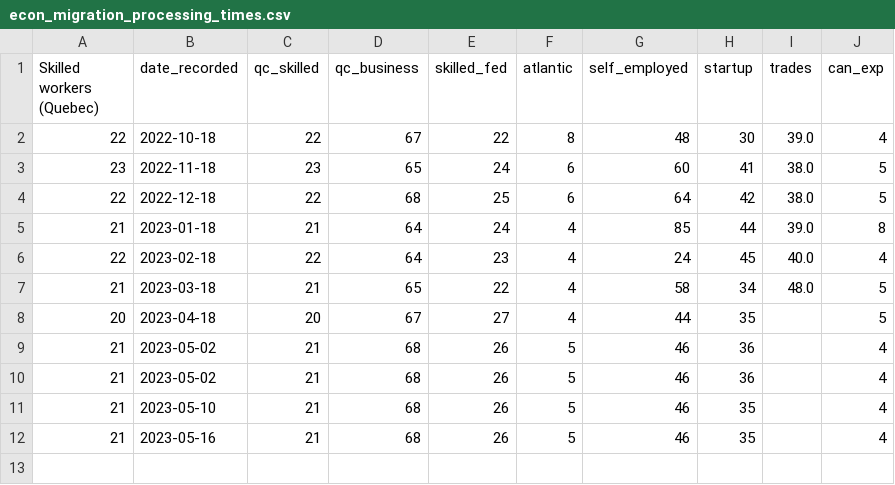
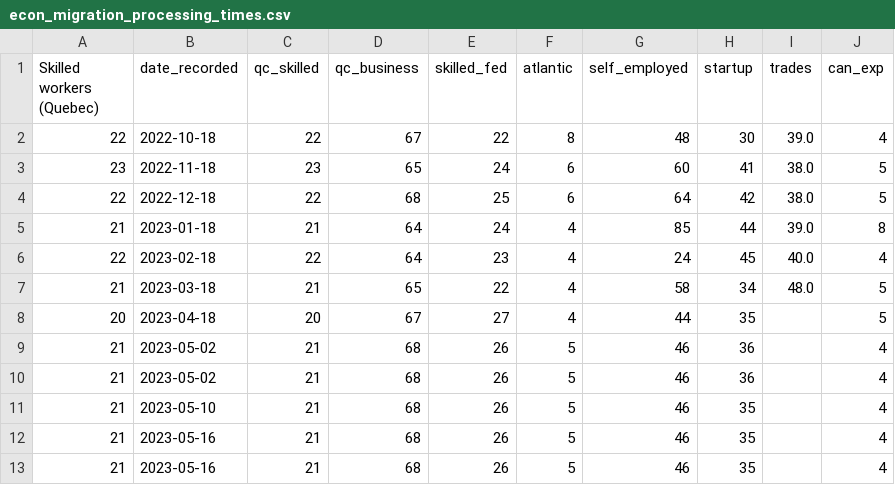
Before and after one commit to kellywaldro/processing-times, a CSV file: data/all_data/econ_migration_processing_times.csv, drawn as a sheet; the diff names each change by its address in the sheet, - before the commit and + after, or states it on an @@ line.

```diff
--- a/data/all_data/econ_migration_processing_times.csv
+++ b/data/all_data/econ_migration_processing_times.csv
+row 13: 21 | 2023-05-16 | 21 | 68 | 26 | 5 | 46 | 35 |  | 4
```
Also changed, not shown: 10 other files.
